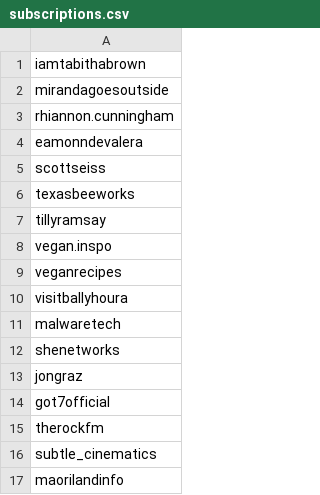
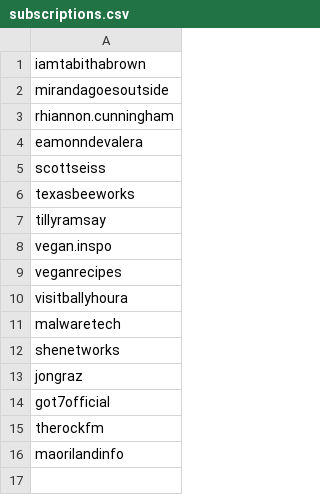
Before and after one commit to james-wilson-21/tiktok-rss-flat, a CSV file: subscriptions.csv, drawn as a sheet; the diff names each change by its address in the sheet, - before the commit and + after, or states it on an @@ line.

```diff
--- a/subscriptions.csv
+++ b/subscriptions.csv
-row 16: subtle_cinematics
```
Also changed, not shown: 1 other file.
